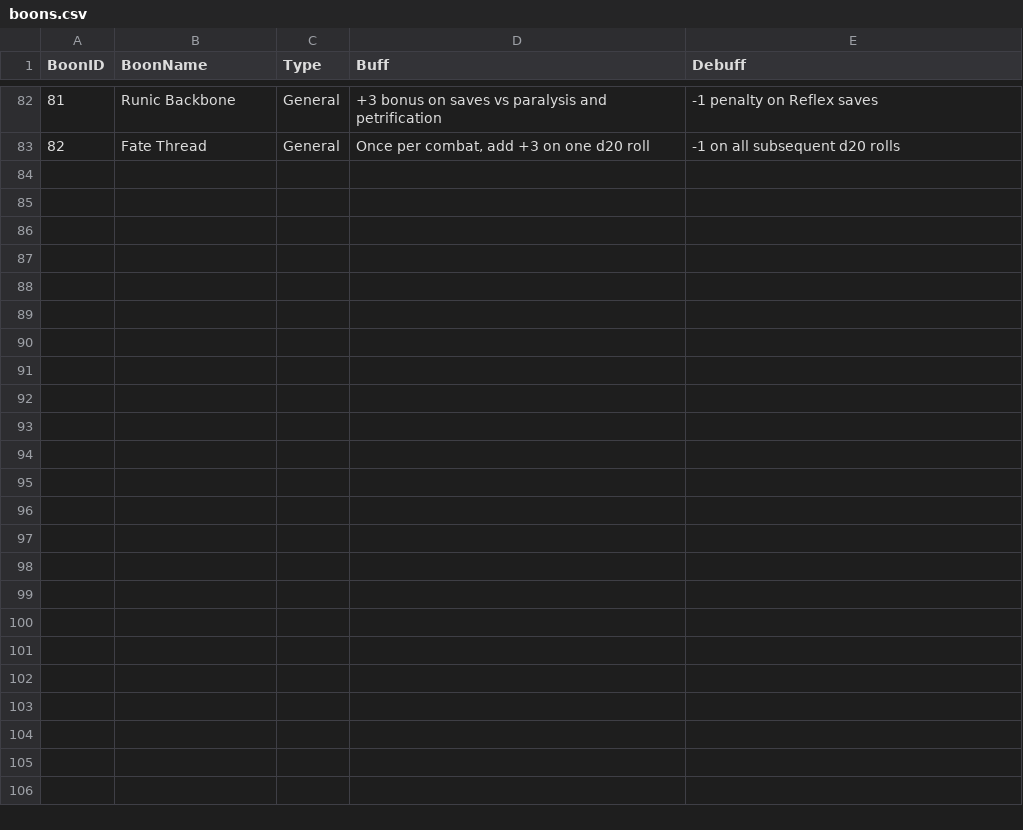
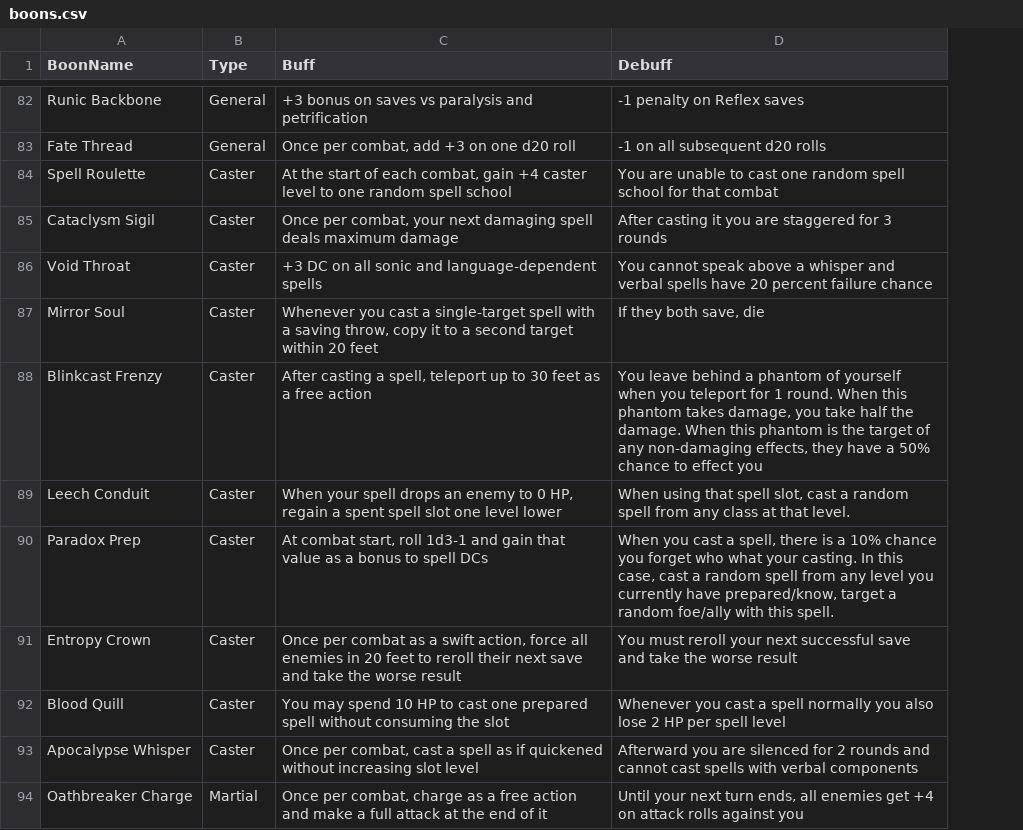
Before and after one commit to CalebKendra/Arduinos-Gauntlet-Shop-Script, a CSV file: src/boons/boons.csv, drawn as a sheet; only a part is shown, gaps mark what is left out; removed rows and columns are numbered as before the commit, all else as after; the diff covers the shown part only; the diff names each change by its address in the sheet, - before the commit and + after, or states it on an @@ line.

Commit message:
added more boons

```diff
--- a/src/boons/boons.csv
+++ b/src/boons/boons.csv
-column A (BoonID), rows 82-83: 81 | 82
+row 84: Spell Roulette | Caster | At the start of each combat, gain +4 caster level to one random spell school | You are unable to cast one random spell school for that combat
+row 85: Cataclysm Sigil | Caster | Once per combat, your next damaging spell deals maximum damage | After casting it you are staggered for 3 rounds
+row 86: Void Throat | Caster | +3 DC on all sonic and language-dependent spells | You cannot speak above a whisper and verbal spells have 20 percent failure chance
+row 87: Mirror Soul | Caster | Whenever you cast a single-target spell with a saving throw, copy it to a second target within 20 feet | If they both save, die
+row 88: Blinkcast Frenzy | Caster | After casting a spell, teleport up to 30 feet as a free action | You leave behind a phantom of yourself when you teleport for 1 round. When this phantom takes damage, you take half the damage. When this phantom is the target of any non-damaging effects, they have a 50% chance to effect you
+row 89: Leech Conduit | Caster | When your spell drops an enemy to 0 HP, regain a spent spell slot one level lower | When using that spell slot, cast a random spell from any class at that level.
+row 90: Paradox Prep | Caster | At combat start, roll 1d3-1 and gain that value as a bonus to spell DCs | When you cast a spell, there is a 10% chance you forget who what your casting. In this case, cast a random spell from any level you currently have prepared/know, target a random foe/ally with this spell.
+row 91: Entropy Crown | Caster | Once per combat as a swift action, force all enemies in 20 feet to reroll their next save and take the worse result | You must reroll your next successful save and take the worse result
+row 92: Blood Quill | Caster | You may spend 10 HP to cast one prepared spell without consuming the slot | Whenever you cast a spell normally you also lose 2 HP per spell level
+row 93: Apocalypse Whisper | Caster | Once per combat, cast a spell as if quickened without increasing slot level | Afterward you are silenced for 2 rounds and cannot cast spells with verbal components
+row 94: Oathbreaker Charge | Martial | Once per combat, charge as a free action and make a full attack at the end of it | Until your next turn ends, all enemies get +4 on attack rolls against you
```
Also changed, not shown: 10 added rows elsewhere in this file.
